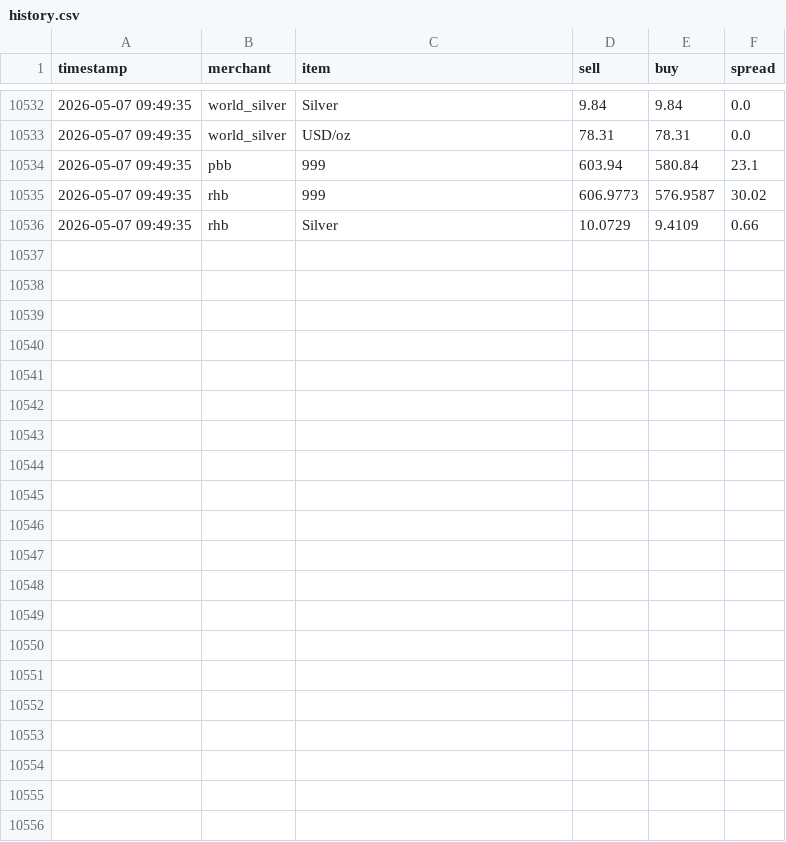
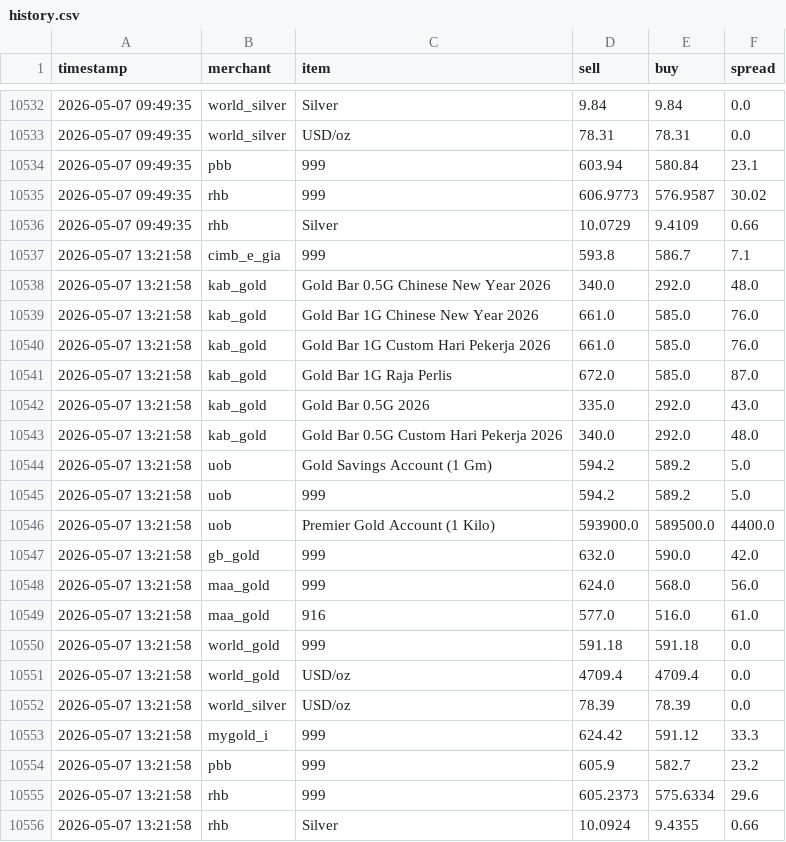
Before and after one commit to HKindaichi/pg-gold-price-api, a CSV file: output/history.csv, drawn as a sheet; only a part is shown, gaps mark what is left out.

```diff
--- a/output/history.csv
+++ b/output/history.csv
@@ -10536 +10536,21 @@ timestamp,merchant,item,sell,buy,spread
 2026-05-07 09:49:35,rhb,Silver,10.0729,9.4109,0.66
+2026-05-07 13:21:58,cimb_e_gia,999,593.8,586.7,7.1
+2026-05-07 13:21:58,kab_gold,Gold Bar 0.5G Chinese New Year 2026,340.0,292.0,48.0
+2026-05-07 13:21:58,kab_gold,Gold Bar 1G Chinese New Year 2026,661.0,585.0,76.0
+2026-05-07 13:21:58,kab_gold,Gold Bar 1G Custom Hari Pekerja 2026,661.0,585.0,76.0
+2026-05-07 13:21:58,kab_gold,Gold Bar 1G Raja Perlis,672.0,585.0,87.0
+2026-05-07 13:21:58,kab_gold,Gold Bar 0.5G 2026,335.0,292.0,43.0
+2026-05-07 13:21:58,kab_gold,Gold Bar 0.5G Custom Hari Pekerja 2026,340.0,292.0,48.0
+2026-05-07 13:21:58,uob,Gold Savings Account (1 Gm),594.2,589.2,5.0
+2026-05-07 13:21:58,uob,999,594.2,589.2,5.0
+2026-05-07 13:21:58,uob,Premier Gold Account (1 Kilo),593900.0,589500.0,4400.0
+2026-05-07 13:21:58,gb_gold,999,632.0,590.0,42.0
+2026-05-07 13:21:58,maa_gold,999,624.0,568.0,56.0
+2026-05-07 13:21:58,maa_gold,916,577.0,516.0,61.0
+2026-05-07 13:21:58,world_gold,999,591.18,591.18,0.0
+2026-05-07 13:21:58,world_gold,USD/oz,4709.4,4709.4,0.0
+2026-05-07 13:21:58,world_silver,USD/oz,78.39,78.39,0.0
+2026-05-07 13:21:58,mygold_i,999,624.42,591.12,33.3
+2026-05-07 13:21:58,pbb,999,605.9,582.7,23.2
+2026-05-07 13:21:58,rhb,999,605.2373,575.6334,29.6
+2026-05-07 13:21:58,rhb,Silver,10.0924,9.4355,0.66
```
Also changed, not shown: 1 other file.
